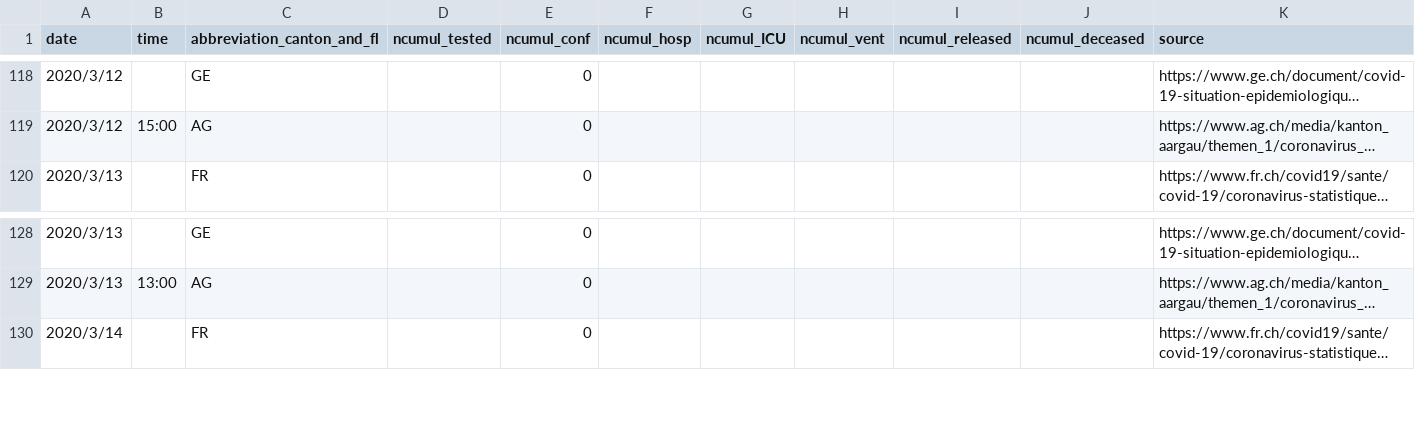
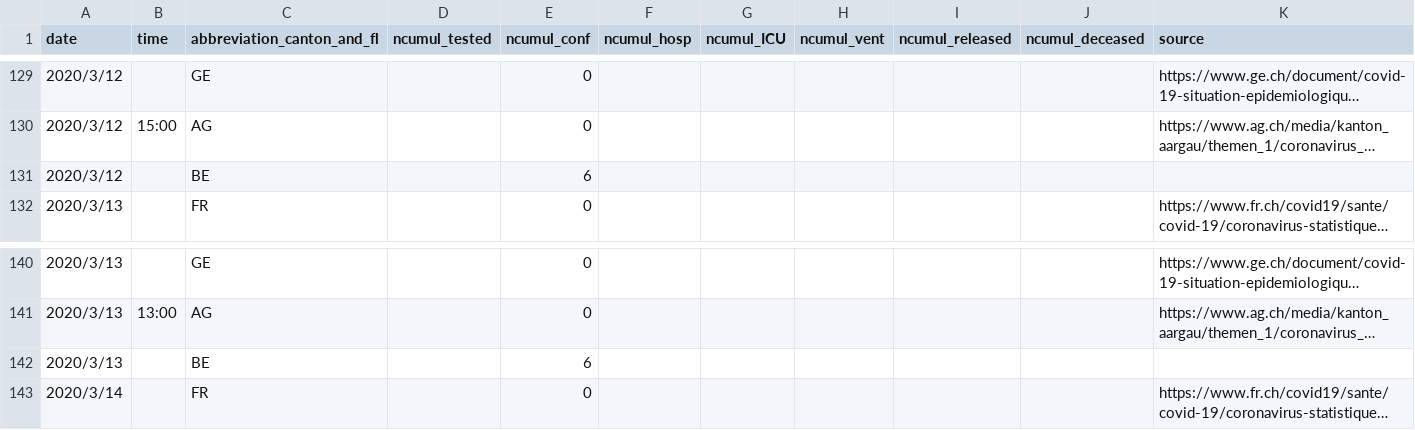
Before and after one commit to R2flip/covid19_dashboard_Leo_TW, a CSV file: COVID19_Leo_TW_total_F.csv, drawn as a sheet; only a part is shown, gaps mark what is left out; long unchanged cells end in …; the diff covers the shown part only; the diff names each change by its address in the sheet, - before the commit and + after, or states it on an @@ line.

```diff
--- a/COVID19_Leo_TW_total_F.csv
+++ b/COVID19_Leo_TW_total_F.csv
+row 131: 2020/3/12 |  | BE |  | 6
+row 142: 2020/3/13 |  | BE |  | 6
```
Also changed, not shown: 11 added rows and 1 edited cell elsewhere in this file.
